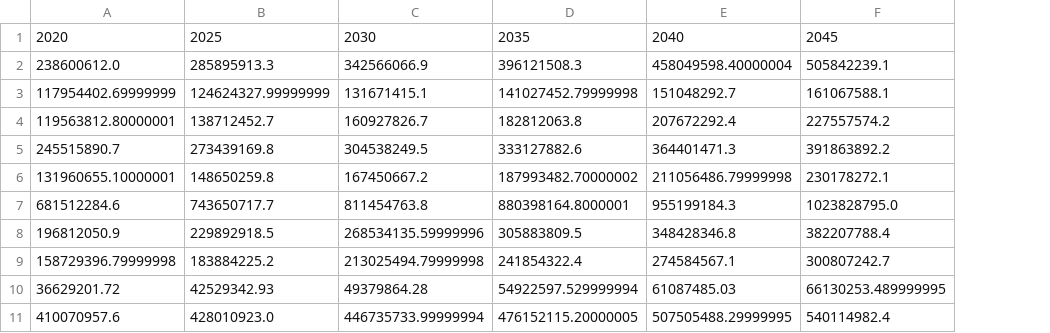
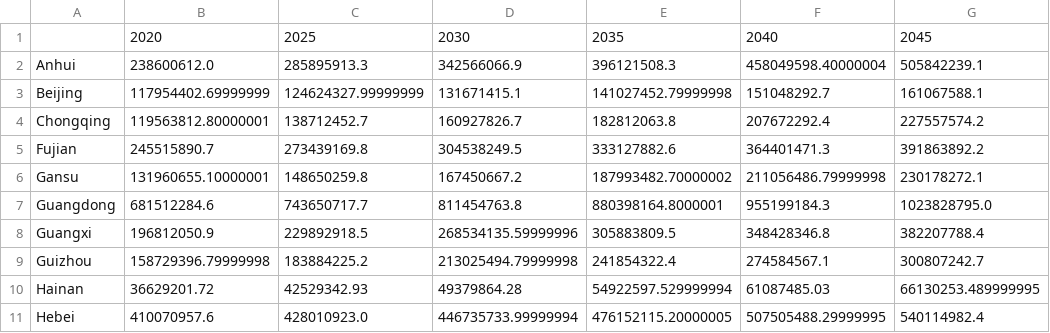
Before and after one commit to pik-piam/PyPSA-China-PIK, a CSV file: resources/data/load/Provincial_Load_2020_2060_MWh.csv, drawn as a sheet; only a part is shown; the diff names each change by its address in the sheet, - before the commit and + after, or states it on an @@ line.

Commit message:
fix index

```diff
--- a/resources/data/load/Provincial_Load_2020_2060_MWh.csv
+++ b/resources/data/load/Provincial_Load_2020_2060_MWh.csv
+column A, rows 2-11: Anhui | Beijing | Chongqing | Fujian | Gansu | Guangdong | Guangxi | Guizhou | Hainan | Hebei
```
